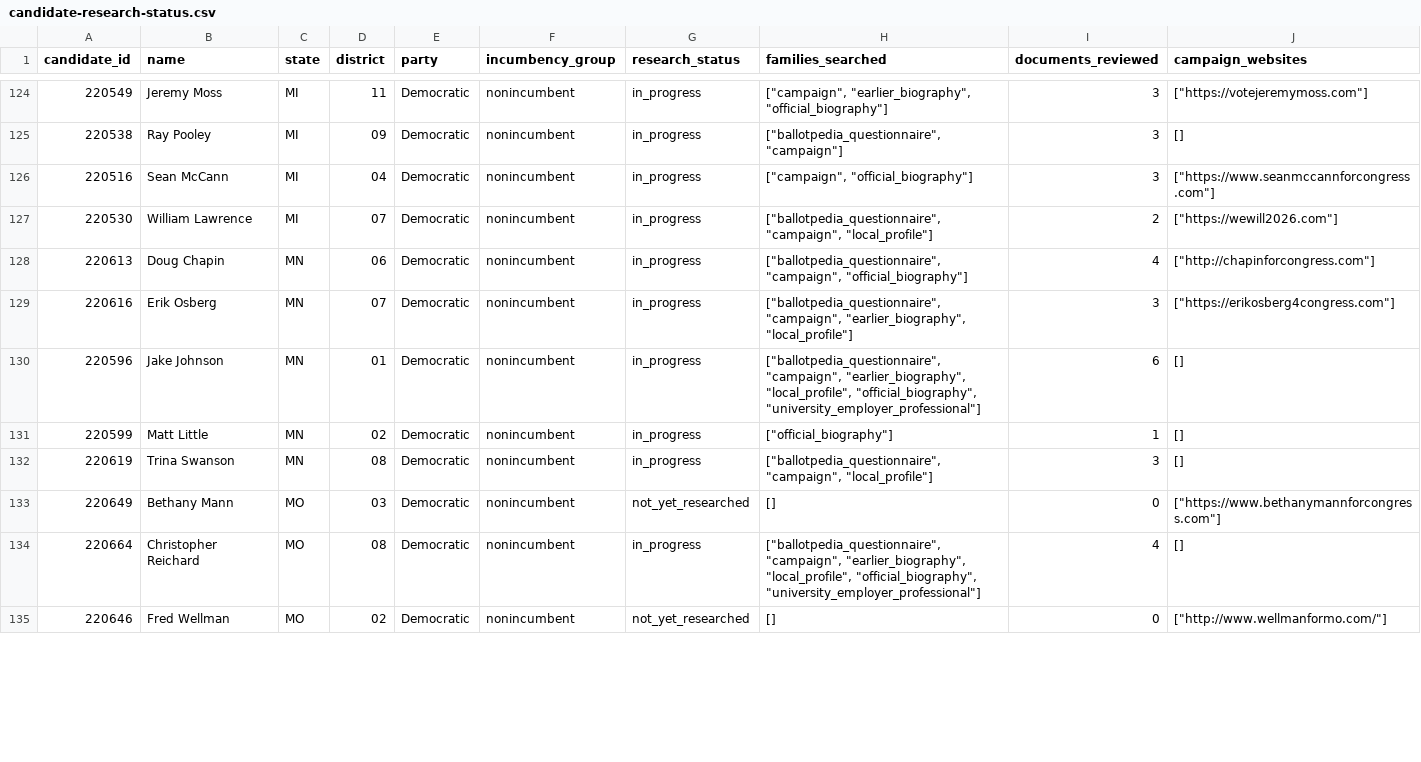
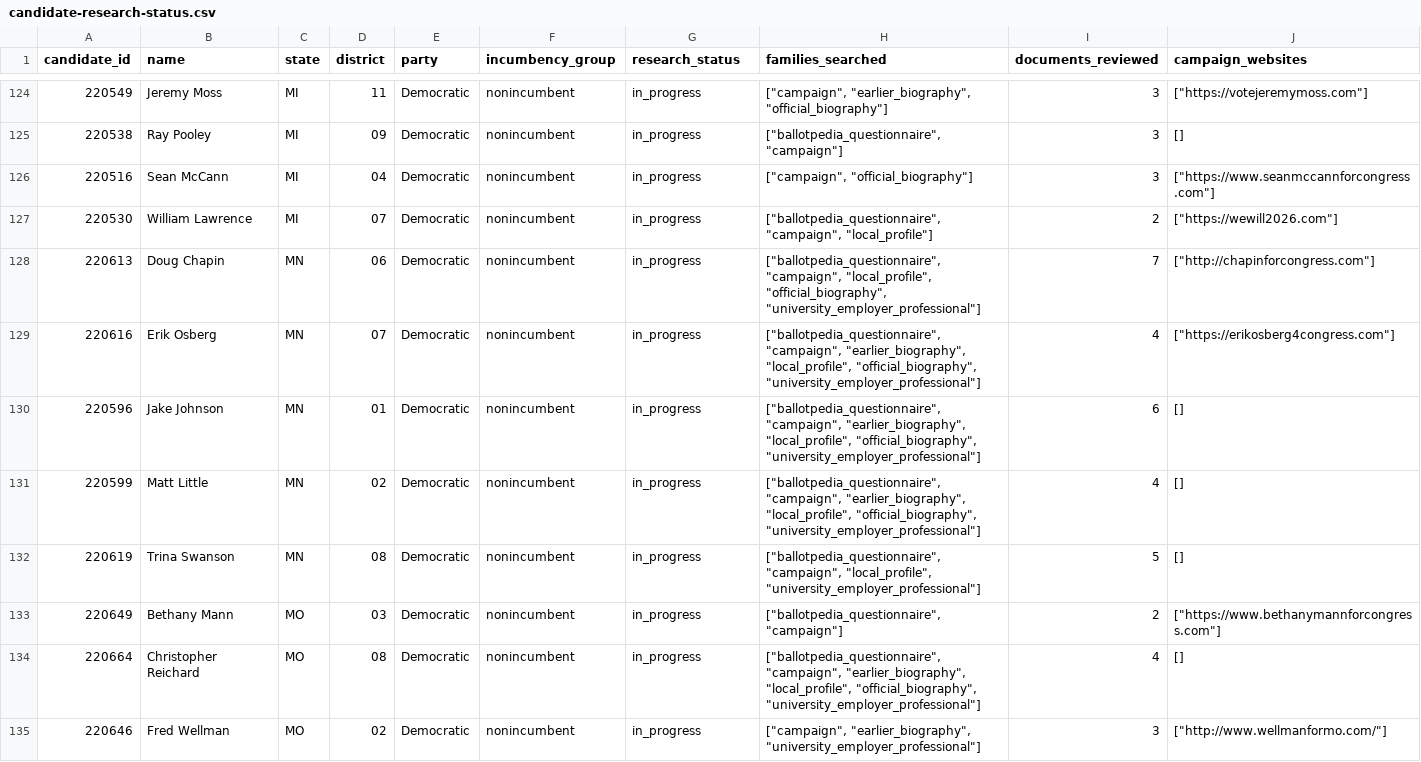
Before and after one commit to hanshanley/which-candidate, a CSV file: results/biographical-research/candidate-research-status.csv, drawn as a sheet; only a part is shown, gaps mark what is left out; the diff covers the shown part only.

Commit message:
Expand Minnesota, Missouri and Montana biographical evidence

```diff
--- a/results/biographical-research/candidate-research-status.csv
+++ b/results/biographical-research/candidate-research-status.csv
@@ -127,9 +127,9 @@ candidate_id,name,state,district,party,incumbency_group,research_status,families
 220530,William Lawrence,MI,07,Democratic,nonincumbent,in_progress,"[""ballotpedia_questionnaire"", ""campaign"", ""local_profile""]",2,"[""https://wewill2026.com""]"
-220613,Doug Chapin,MN,06,Democratic,nonincumbent,in_progress,"[""ballotpedia_questionnaire"", ""campaign"", ""official_biography""]",4,"[""http://chapinforcongress.com""]"
-220616,Erik Osberg,MN,07,Democratic,nonincumbent,in_progress,"[""ballotpedia_questionnaire"", ""campaign"", ""earlier_biography"", ""local_profile""]",3,"[""https://erikosberg4congress.com""]"
+220613,Doug Chapin,MN,06,Democratic,nonincumbent,in_progress,"[""ballotpedia_questionnaire"", ""campaign"", ""local_profile"", ""official_biography"", ""university_employer_professional""]",7,"[""http://chapinforcongress.com""]"
+220616,Erik Osberg,MN,07,Democratic,nonincumbent,in_progress,"[""ballotpedia_questionnaire"", ""campaign"", ""earlier_biography"", ""local_profile"", ""official_biography"", ""university_employer_professional""]",4,"[""https://erikosberg4congress.com""]"
 220596,Jake Johnson,MN,01,Democratic,nonincumbent,in_progress,"[""ballotpedia_questionnaire"", ""campaign"", ""earlier_biography"", ""local_profile"", ""official_biography"", ""university_employer_professional""]",6,[]
-220599,Matt Little,MN,02,Democratic,nonincumbent,in_progress,"[""official_biography""]",1,[]
-220619,Trina Swanson,MN,08,Democratic,nonincumbent,in_progress,"[""ballotpedia_questionnaire"", ""campaign"", ""local_profile""]",3,[]
-220649,Bethany Mann,MO,03,Democratic,nonincumbent,not_yet_researched,[],0,"[""https://www.bethanymannforcongress.com""]"
+220599,Matt Little,MN,02,Democratic,nonincumbent,in_progress,"[""ballotpedia_questionnaire"", ""campaign"", ""earlier_biography"", ""local_profile"", ""official_biography"", ""university_employer_professional""]",4,[]
+220619,Trina Swanson,MN,08,Democratic,nonincumbent,in_progress,"[""ballotpedia_questionnaire"", ""campaign"", ""local_profile"", ""university_employer_professional""]",5,[]
+220649,Bethany Mann,MO,03,Democratic,nonincumbent,in_progress,"[""ballotpedia_questionnaire"", ""campaign""]",2,"[""https://www.bethanymannforcongress.com""]"
 220664,Christopher Reichard,MO,08,Democratic,nonincumbent,in_progress,"[""ballotpedia_questionnaire"", ""campaign"", ""earlier_biography"", ""local_profile"", ""official_biography"", ""university_employer_professional""]",4,[]
-220646,Fred Wellman,MO,02,Democratic,nonincumbent,not_yet_researched,[],0,"[""http://www.wellmanformo.com/""]"
+220646,Fred Wellman,MO,02,Democratic,nonincumbent,in_progress,"[""campaign"", ""earlier_biography"", ""university_employer_professional""]",3,"[""http://www.wellmanformo.com/""]"
```
Also changed, not shown: 12 edited cells elsewhere in this file, results/biographical-research/coverage-by-party-and-incumbency.csv, results/biographical-research/remaining-research-queue.csv, 13 other files.
